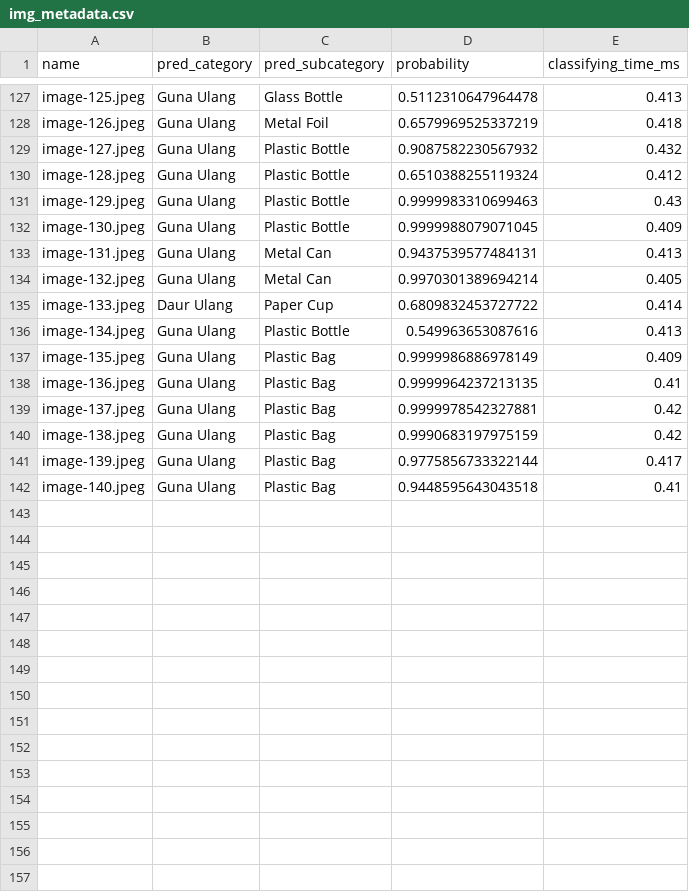
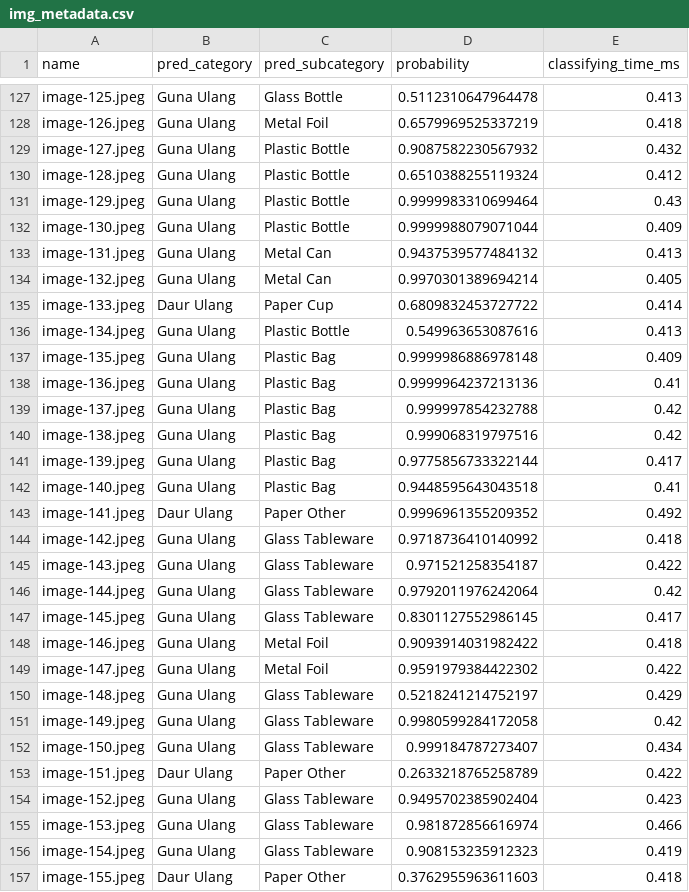
Before and after one commit to weedkat/trash-separator, a CSV file: classified-image/img_metadata.csv, drawn as a sheet; only a part is shown, gaps mark what is left out; the diff covers the shown part only.

```diff
--- a/classified-image/img_metadata.csv
+++ b/classified-image/img_metadata.csv
@@ -130,5 +130,5 @@ image-127.jpeg,Guna Ulang,Plastic Bottle,0.9087582230567932,0.432
 image-128.jpeg,Guna Ulang,Plastic Bottle,0.6510388255119324,0.412
-image-129.jpeg,Guna Ulang,Plastic Bottle,0.9999983310699463,0.43
-image-130.jpeg,Guna Ulang,Plastic Bottle,0.9999988079071045,0.409
-image-131.jpeg,Guna Ulang,Metal Can,0.9437539577484131,0.413
+image-129.jpeg,Guna Ulang,Plastic Bottle,0.9999983310699464,0.43
+image-130.jpeg,Guna Ulang,Plastic Bottle,0.9999988079071044,0.409
+image-131.jpeg,Guna Ulang,Metal Can,0.9437539577484132,0.413
 image-132.jpeg,Guna Ulang,Metal Can,0.9970301389694214,0.405
@@ -136,7 +136,22 @@ image-133.jpeg,Daur Ulang,Paper Cup,0.6809832453727722,0.414
 image-134.jpeg,Guna Ulang,Plastic Bottle,0.549963653087616,0.413
-image-135.jpeg,Guna Ulang,Plastic Bag,0.9999986886978149,0.409
-image-136.jpeg,Guna Ulang,Plastic Bag,0.9999964237213135,0.41
-image-137.jpeg,Guna Ulang,Plastic Bag,0.9999978542327881,0.42
-image-138.jpeg,Guna Ulang,Plastic Bag,0.9990683197975159,0.42
+image-135.jpeg,Guna Ulang,Plastic Bag,0.9999986886978148,0.409
+image-136.jpeg,Guna Ulang,Plastic Bag,0.9999964237213136,0.41
+image-137.jpeg,Guna Ulang,Plastic Bag,0.999997854232788,0.42
+image-138.jpeg,Guna Ulang,Plastic Bag,0.999068319797516,0.42
 image-139.jpeg,Guna Ulang,Plastic Bag,0.9775856733322144,0.417
 image-140.jpeg,Guna Ulang,Plastic Bag,0.9448595643043518,0.41
+image-141.jpeg,Daur Ulang,Paper Other,0.9996961355209352,0.492
+image-142.jpeg,Guna Ulang,Glass Tableware,0.9718736410140992,0.418
+image-143.jpeg,Guna Ulang,Glass Tableware,0.971521258354187,0.422
+image-144.jpeg,Guna Ulang,Glass Tableware,0.9792011976242064,0.42
+image-145.jpeg,Guna Ulang,Glass Tableware,0.8301127552986145,0.417
+image-146.jpeg,Guna Ulang,Metal Foil,0.9093914031982422,0.418
+image-147.jpeg,Guna Ulang,Metal Foil,0.9591979384422302,0.422
+image-148.jpeg,Guna Ulang,Glass Tableware,0.5218241214752197,0.429
+image-149.jpeg,Guna Ulang,Glass Tableware,0.9980599284172058,0.42
+image-150.jpeg,Guna Ulang,Glass Tableware,0.999184787273407,0.434
+image-151.jpeg,Daur Ulang,Paper Other,0.2633218765258789,0.422
+image-152.jpeg,Guna Ulang,Glass Tableware,0.9495702385902404,0.423
+image-153.jpeg,Guna Ulang,Glass Tableware,0.981872856616974,0.466
+image-154.jpeg,Guna Ulang,Glass Tableware,0.908153235912323,0.419
+image-155.jpeg,Daur Ulang,Paper Other,0.3762955963611603,0.418
```
Also changed, not shown: 21 added rows and 1 edited cell elsewhere in this file, 36 other files.
